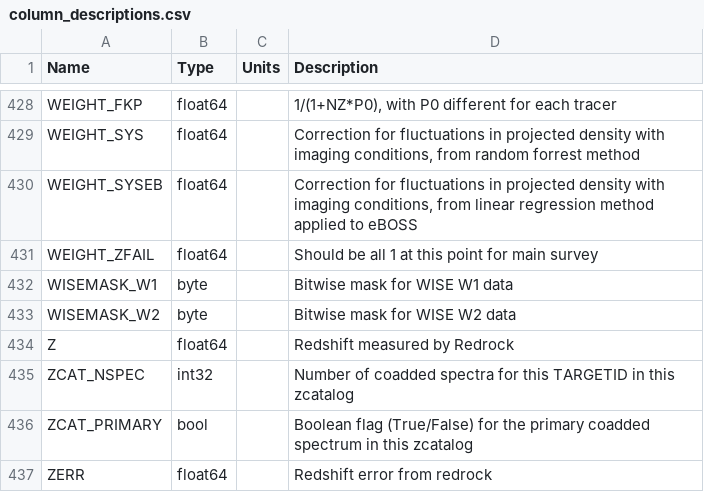
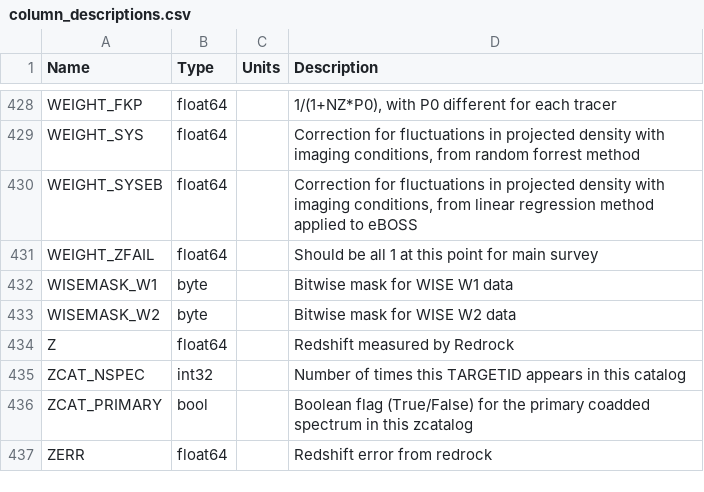
Before and after one commit to desihub/desidatamodel, a CSV file: py/desidatamodel/data/column_descriptions.csv, drawn as a sheet; only a part is shown, gaps mark what is left out.

```diff
--- a/py/desidatamodel/data/column_descriptions.csv
+++ b/py/desidatamodel/data/column_descriptions.csv
@@ -434,3 +434,3 @@ WISEMASK_W2,byte,,Bitwise mask for WISE W2 data
 Z,float64,,Redshift measured by Redrock
-ZCAT_NSPEC,int32,,Number of coadded spectra for this TARGETID in this zcatalog
+ZCAT_NSPEC,int32,,Number of times this TARGETID appears in this catalog
 ZCAT_PRIMARY,bool,,Boolean flag (True/False) for the primary coadded spectrum in this zcatalog
```
Also changed, not shown: 3 other files.
